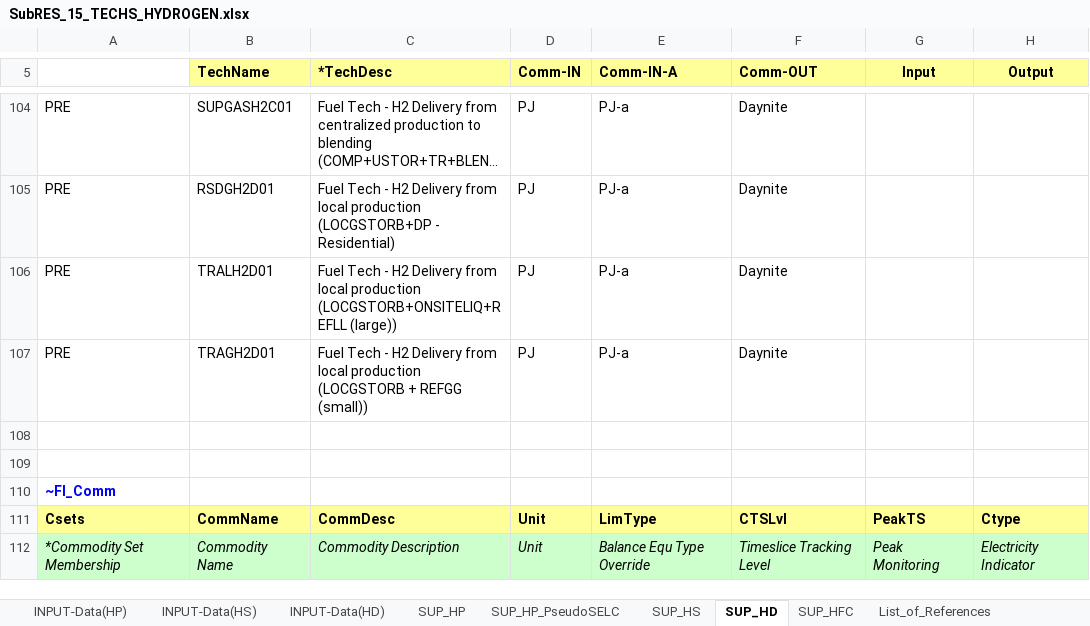
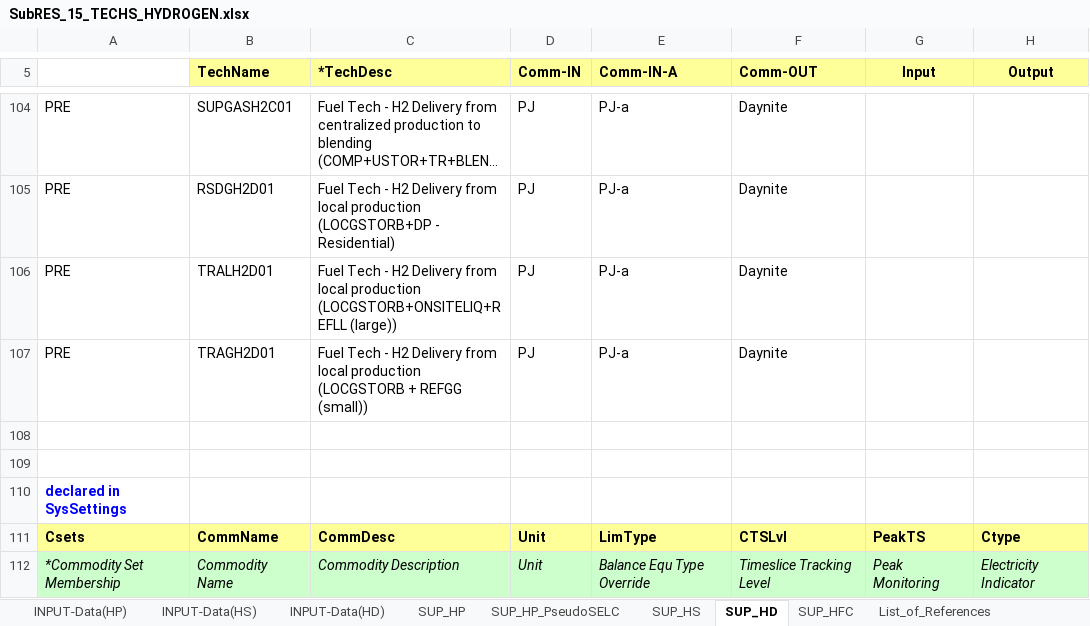
Before and after one commit to KanORS-E4SMA/EU_TIMES_Veda2.0, an Excel workbook: SubRES_TMPL/SubRES_15_TECHS_HYDROGEN.xlsx, sheet SUP_HD, drawn as a sheet; only a part is shown, gaps mark what is left out; long unchanged cells end in …; values as stored, in another font and other column widths than the file's, no borders; the diff names each change by its address in the sheet, - before the commit and + after, or states it on an @@ line.

Commit message:
removing comm declarations (already in SysSettings)

```diff
--- a/SubRES_TMPL/SubRES_15_TECHS_HYDROGEN.xlsx (sheet SUP_HD)
+++ b/SubRES_TMPL/SubRES_15_TECHS_HYDROGEN.xlsx (sheet SUP_HD)
-A110: ~FI_Comm
+A110: declared in SysSettings
```
